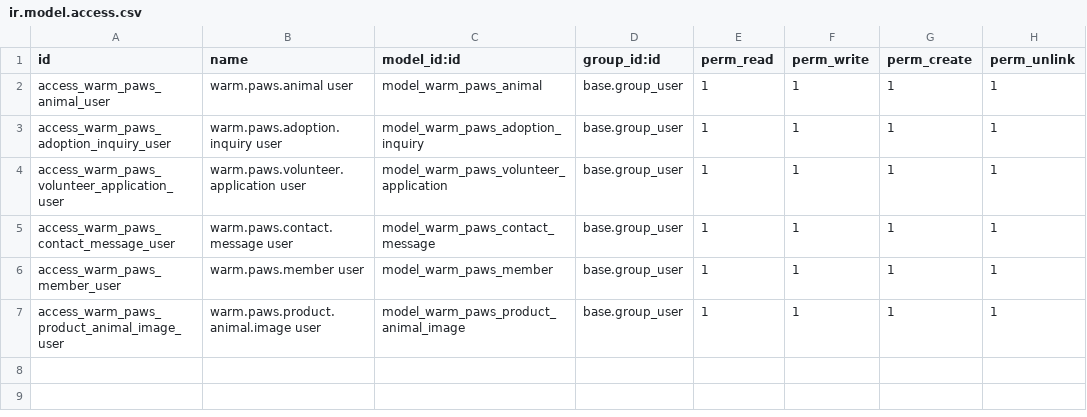
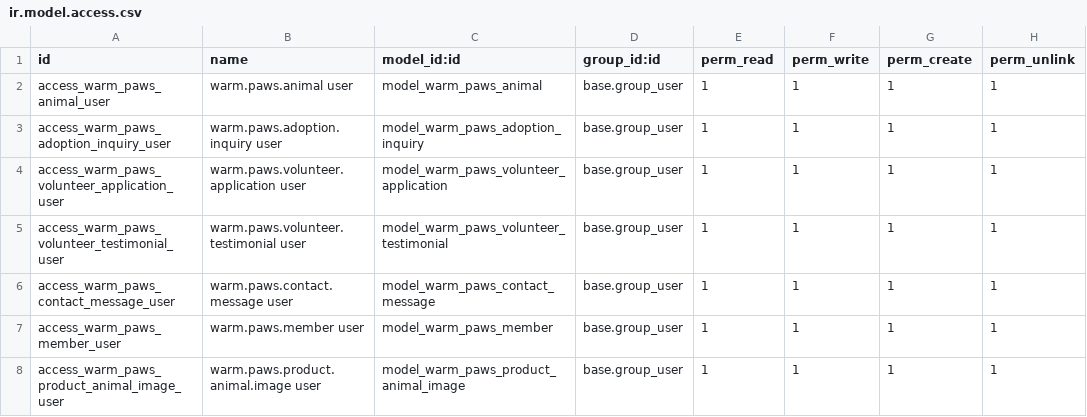
Before and after one commit to yun890503/Pet-adoption-platform_Odoo_BackEnd, a CSV file: custom_addons/warm_paws_adoption/security/ir.model.access.csv, drawn as a sheet.

Commit message:
Add volunteer testimonial API

```diff
--- a/custom_addons/warm_paws_adoption/security/ir.model.access.csv
+++ b/custom_addons/warm_paws_adoption/security/ir.model.access.csv
@@ -4,2 +4,3 @@ access_warm_paws_adoption_inquiry_user,warm.paws.adoption.inquiry user,model_war
 access_warm_paws_volunteer_application_user,warm.paws.volunteer.application user,model_warm_paws_volunteer_application,base.group_user,1,1,1,1
+access_warm_paws_volunteer_testimonial_user,warm.paws.volunteer.testimonial user,model_warm_paws_volunteer_testimonial,base.group_user,1,1,1,1
 access_warm_paws_contact_message_user,warm.paws.contact.message user,model_warm_paws_contact_message,base.group_user,1,1,1,1
```
Also changed, not shown: 3 other files.
